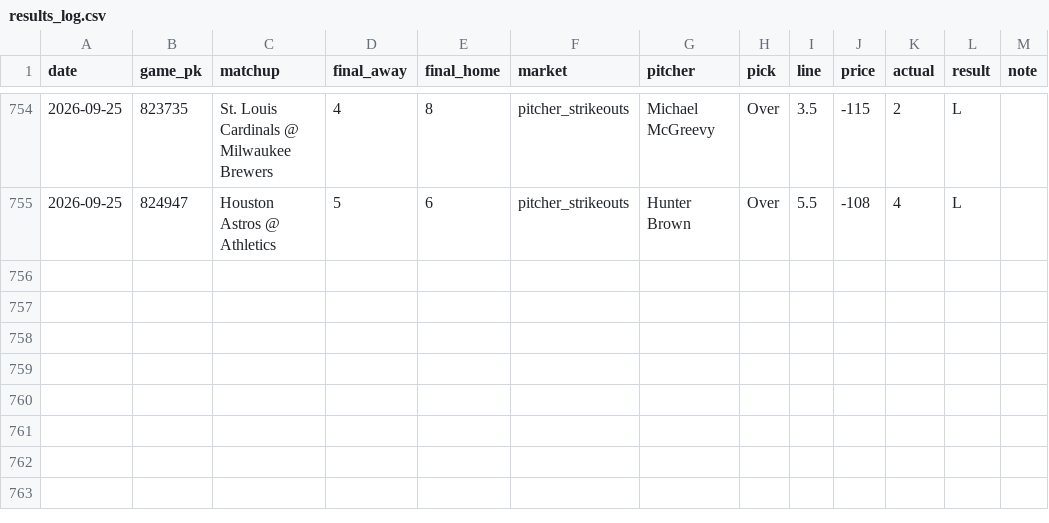
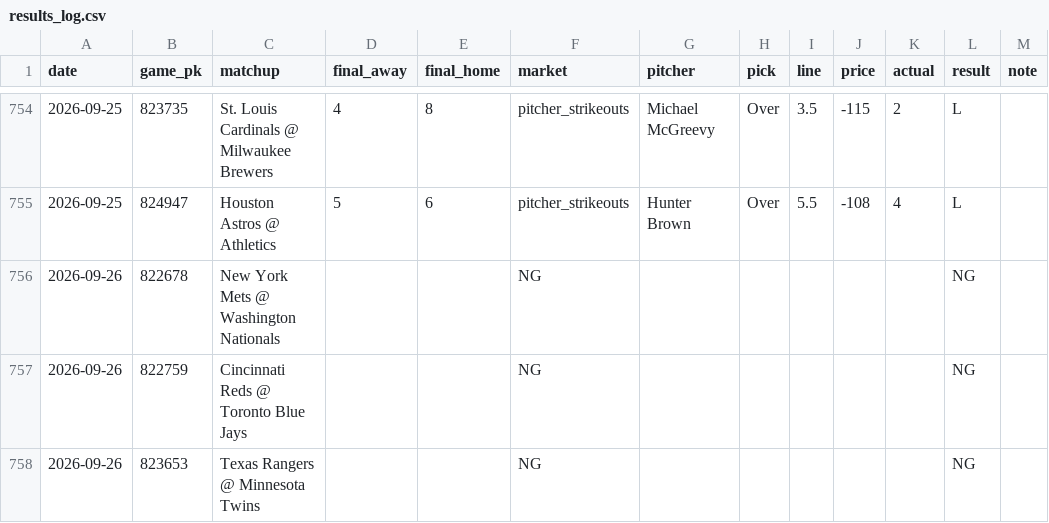
Before and after one commit to flychico/lydiaslab, a CSV file: data/results_log.csv, drawn as a sheet; only a part is shown, gaps mark what is left out.

```diff
--- a/data/results_log.csv
+++ b/data/results_log.csv
@@ -755 +755,4 @@ date,game_pk,matchup,final_away,final_home,market,pitcher,pick,line,price,actual
 2026-09-25,824947,Houston Astros @ Athletics,5,6,pitcher_strikeouts,Hunter Brown,Over,5.5,-108,4,L,
+2026-09-26,822678,New York Mets @ Washington Nationals,,,NG,,,,,,NG,
+2026-09-26,822759,Cincinnati Reds @ Toronto Blue Jays,,,NG,,,,,,NG,
+2026-09-26,823653,Texas Rangers @ Minnesota Twins,,,NG,,,,,,NG,
```
Also changed, not shown: 2 other files.
